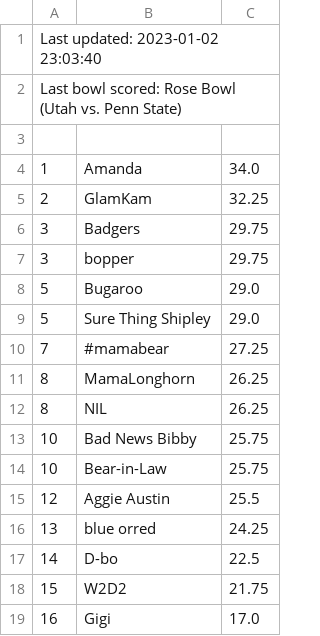
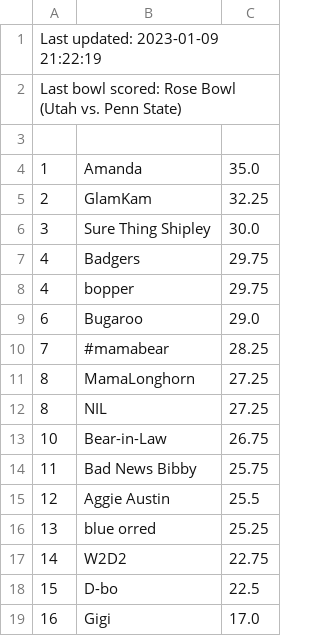
Before and after one commit to jorodo/jorodo.github.io, a CSV file: bowl_pool/2022-2023/rankings.csv, drawn as a sheet.

```diff
--- a/bowl_pool/2022-2023/rankings.csv
+++ b/bowl_pool/2022-2023/rankings.csv
@@ -1,19 +1,19 @@
-Last updated:  2023-01-02 23:03:40
+Last updated:  2023-01-09 21:22:19
 Last bowl scored:  Rose Bowl (Utah vs. Penn State)
 
-1,Amanda,34.0
+1,Amanda,35.0
 2,GlamKam,32.25
-3,Badgers,29.75
-3,bopper,29.75
-5,Bugaroo,29.0
-5,Sure Thing Shipley,29.0
-7,#mamabear,27.25
-8,MamaLonghorn,26.25
-8,NIL,26.25
-10,Bad News Bibby,25.75
-10,Bear-in-Law,25.75
+3,Sure Thing Shipley,30.0
+4,Badgers,29.75
+4,bopper,29.75
+6,Bugaroo,29.0
+7,#mamabear,28.25
+8,MamaLonghorn,27.25
+8,NIL,27.25
+10,Bear-in-Law,26.75
+11,Bad News Bibby,25.75
 12,Aggie Austin,25.5
-13,blue orred,24.25
-14,D-bo,22.5
-15,W2D2,21.75
+13,blue orred,25.25
+14,W2D2,22.75
+15,D-bo,22.5
 16,Gigi,17.0
```
Also changed, not shown: bowl_pool/2022-2023/results.csv, 37 other files.
